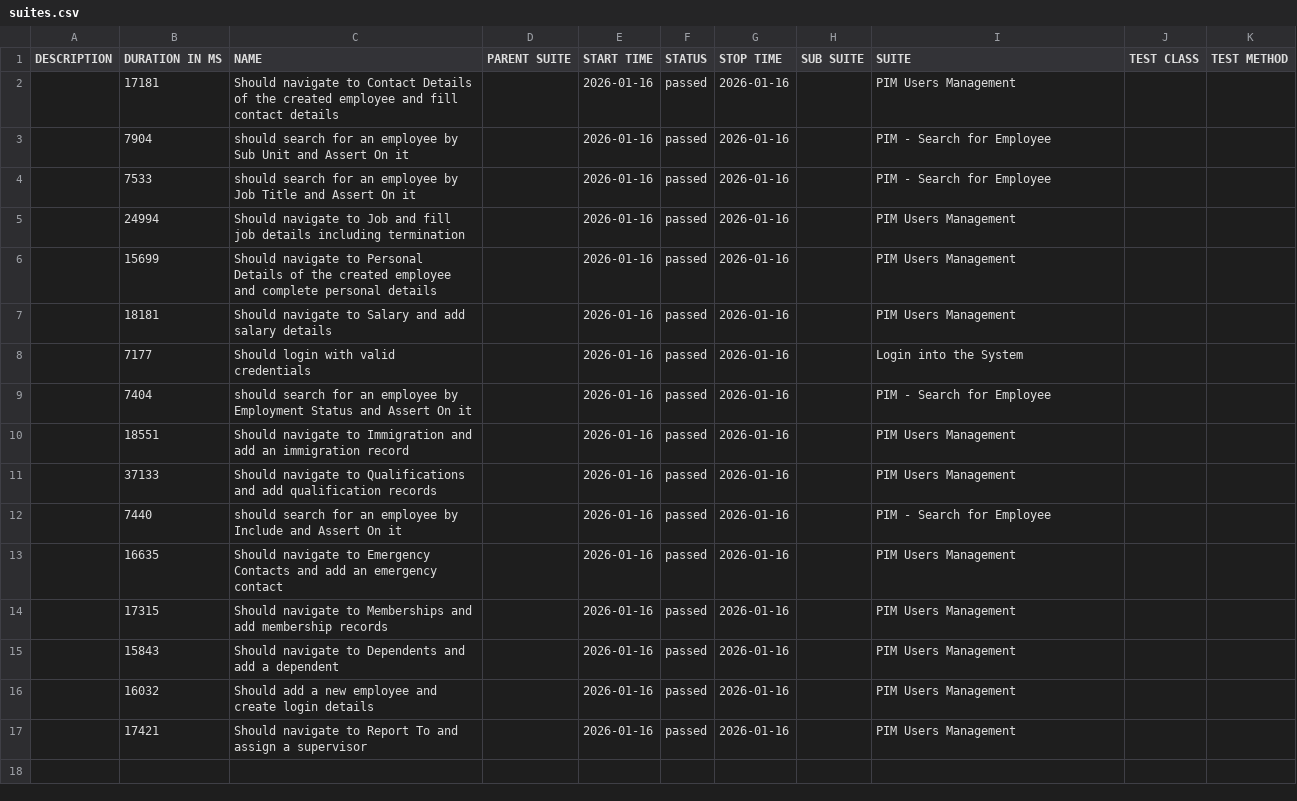
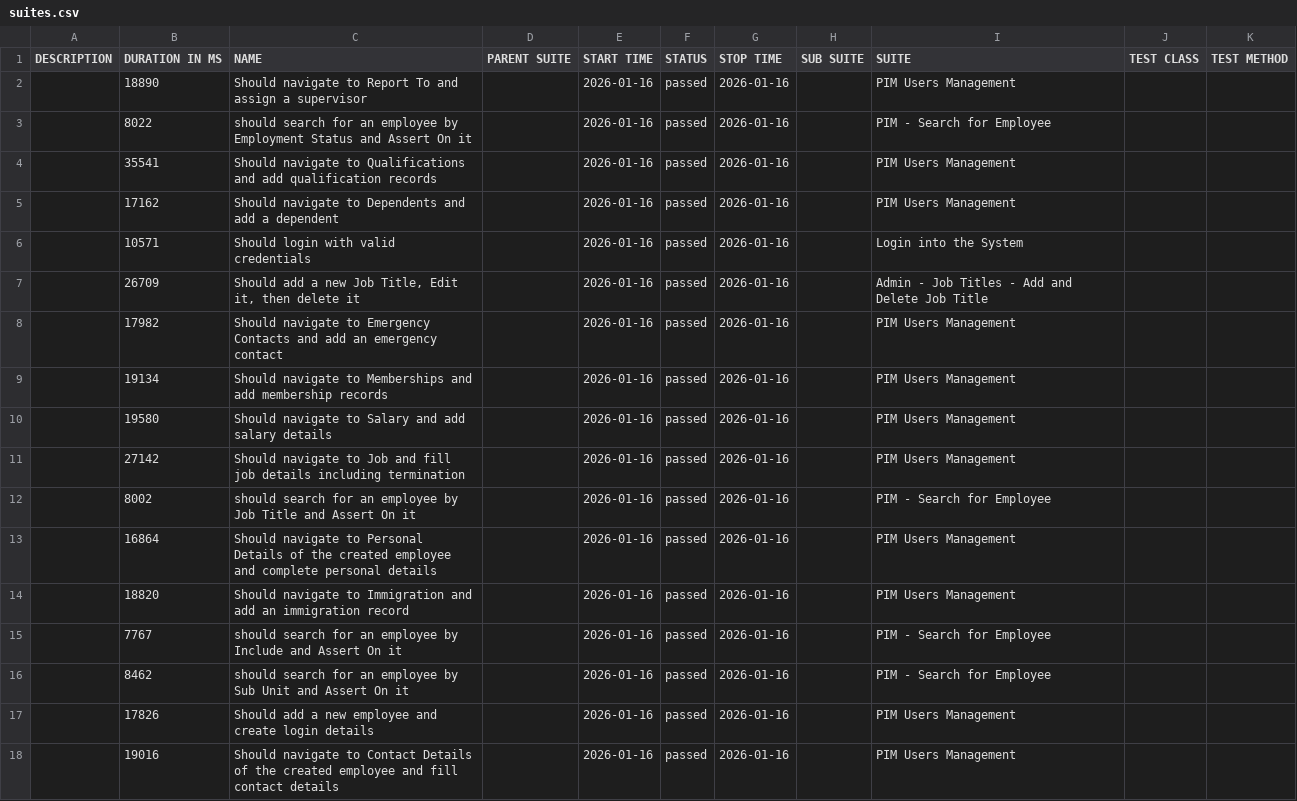
Before and after one commit to Ahmed-Tarek-Agag/orangeHRM-cypress, a CSV file: allure/data/suites.csv, drawn as a sheet.

```diff
--- a/allure/data/suites.csv
+++ b/allure/data/suites.csv
@@ -1,17 +1,18 @@
 "DESCRIPTION","DURATION IN MS","NAME","PARENT SUITE","START TIME","STATUS","STOP TIME","SUB SUITE","SUITE","TEST CLASS","TEST METHOD"
-"","17181","Should navigate to Contact Details of the created employee and fill contact details","","2026-01-16","passed","2026-01-16","","PIM Users Management","",""
-"","7904","should search for an employee by Sub Unit and Assert On it","","2026-01-16","passed","2026-01-16","","PIM - Search for Employee","",""
-"","7533","should search for an employee by Job Title and Assert On it","","2026-01-16","passed","2026-01-16","","PIM - Search for Employee","",""
-"","24994","Should navigate to Job and fill job details including termination","","2026-01-16","passed","2026-01-16","","PIM Users Management","",""
-"","15699","Should navigate to Personal Details of the created employee and complete personal details","","2026-01-16","passed","2026-01-16","","PIM Users Management","",""
-"","18181","Should navigate to Salary and add salary details","","2026-01-16","passed","2026-01-16","","PIM Users Management","",""
-"","7177","Should login with valid credentials","","2026-01-16","passed","2026-01-16","","Login into the System","",""
-"","7404","should search for an employee by Employment Status and Assert On it","","2026-01-16","passed","2026-01-16","","PIM - Search for Employee","",""
-"","18551","Should navigate to Immigration and add an immigration record","","2026-01-16","passed","2026-01-16","","PIM Users Management","",""
-"","37133","Should navigate to Qualifications and add qualification records","","2026-01-16","passed","2026-01-16","","PIM Users Management","",""
-"","7440","should search for an employee by Include and Assert On it","","2026-01-16","passed","2026-01-16","","PIM - Search for Employee","",""
-"","16635","Should navigate to Emergency Contacts and add an emergency contact","","2026-01-16","passed","2026-01-16","","PIM Users Management","",""
-"","17315","Should navigate to Memberships and add membership records","","2026-01-16","passed","2026-01-16","","PIM Users Management","",""
-"","15843","Should navigate to Dependents and add a dependent","","2026-01-16","passed","2026-01-16","","PIM Users Management","",""
-"","16032","Should add a new employee and create login details","","2026-01-16","passed","2026-01-16","","PIM Users Management","",""
-"","17421","Should navigate to Report To and assign a supervisor","","2026-01-16","passed","2026-01-16","","PIM Users Management","",""
+"","18890","Should navigate to Report To and assign a supervisor","","2026-01-16","passed","2026-01-16","","PIM Users Management","",""
+"","8022","should search for an employee by Employment Status and Assert On it","","2026-01-16","passed","2026-01-16","","PIM - Search for Employee","",""
+"","35541","Should navigate to Qualifications and add qualification records","","2026-01-16","passed","2026-01-16","","PIM Users Management","",""
+"","17162","Should navigate to Dependents and add a dependent","","2026-01-16","passed","2026-01-16","","PIM Users Management","",""
+"","10571","Should login with valid credentials","","2026-01-16","passed","2026-01-16","","Login into the System","",""
+"","26709","Should add a new Job Title, Edit it, then delete it","","2026-01-16","passed","2026-01-16","","Admin - Job Titles - Add and Delete Job Title","",""
+"","17982","Should navigate to Emergency Contacts and add an emergency contact","","2026-01-16","passed","2026-01-16","","PIM Users Management","",""
+"","19134","Should navigate to Memberships and add membership records","","2026-01-16","passed","2026-01-16","","PIM Users Management","",""
+"","19580","Should navigate to Salary and add salary details","","2026-01-16","passed","2026-01-16","","PIM Users Management","",""
+"","27142","Should navigate to Job and fill job details including termination","","2026-01-16","passed","2026-01-16","","PIM Users Management","",""
+"","8002","should search for an employee by Job Title and Assert On it","","2026-01-16","passed","2026-01-16","","PIM - Search for Employee","",""
+"","16864","Should navigate to Personal Details of the created employee and complete personal details","","2026-01-16","passed","2026-01-16","","PIM Users Management","",""
+"","18820","Should navigate to Immigration and add an immigration record","","2026-01-16","passed","2026-01-16","","PIM Users Management","",""
+"","7767","should search for an employee by Include and Assert On it","","2026-01-16","passed","2026-01-16","","PIM - Search for Employee","",""
+"","8462","should search for an employee by Sub Unit and Assert On it","","2026-01-16","passed","2026-01-16","","PIM - Search for Employee","",""
+"","17826","Should add a new employee and create login details","","2026-01-16","passed","2026-01-16","","PIM Users Management","",""
+"","19016","Should navigate to Contact Details of the created employee and fill contact details","","2026-01-16","passed","2026-01-16","","PIM Users Management","",""
```
Also changed, not shown: 55 other files.
